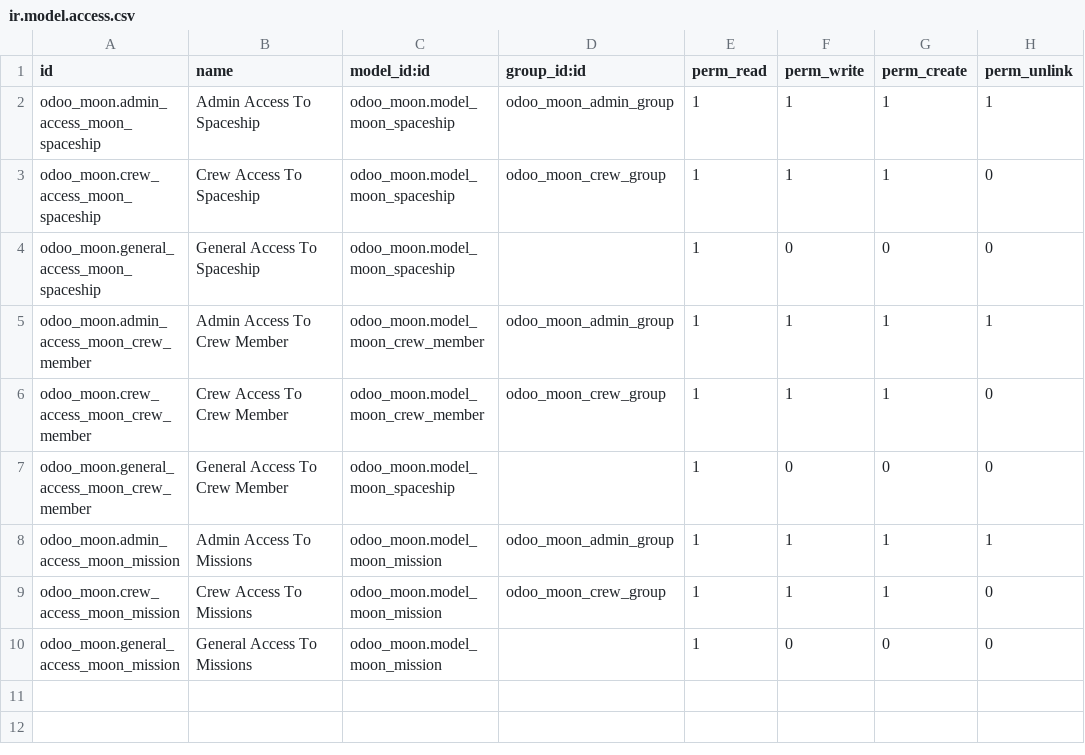
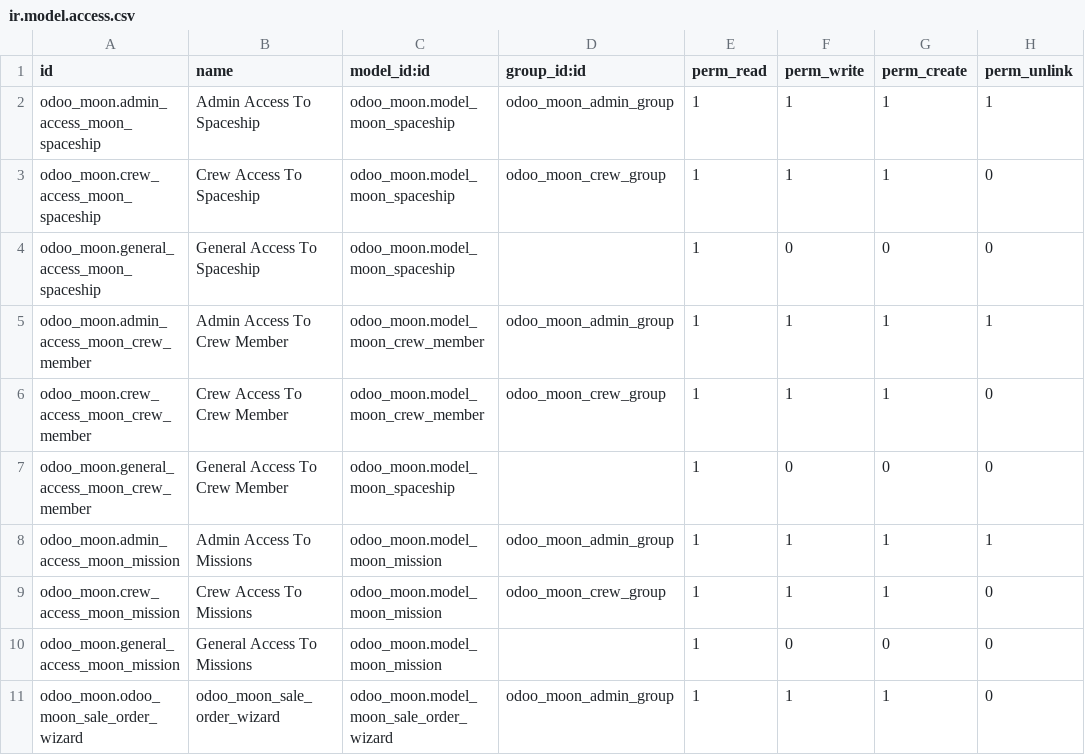
Before and after one commit to svencoeck/odoo-demo, a CSV file: odoo_moon/security/ir.model.access.csv, drawn as a sheet; the diff names each change by its address in the sheet, - before the commit and + after, or states it on an @@ line.

```diff
--- a/odoo_moon/security/ir.model.access.csv
+++ b/odoo_moon/security/ir.model.access.csv
+row 11: odoo_moon.odoo_moon_sale_order_wizard | odoo_moon_sale_order_wizard | odoo_moon.model_moon_sale_order_wizard | odoo_moon_admin_group | 1 | 1 | 1 | 0
```
Also changed, not shown: 8 other files.
